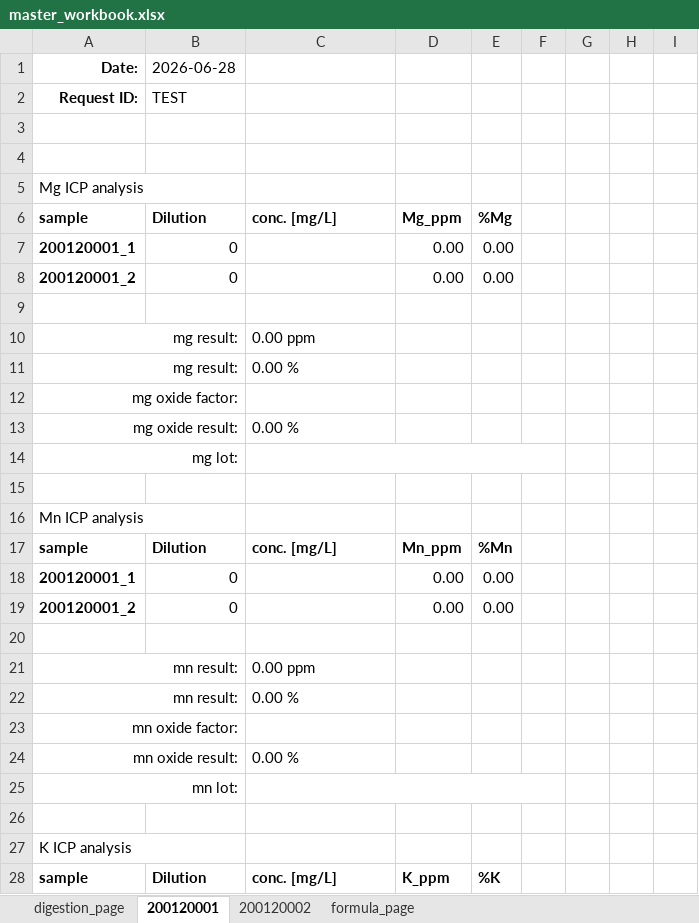
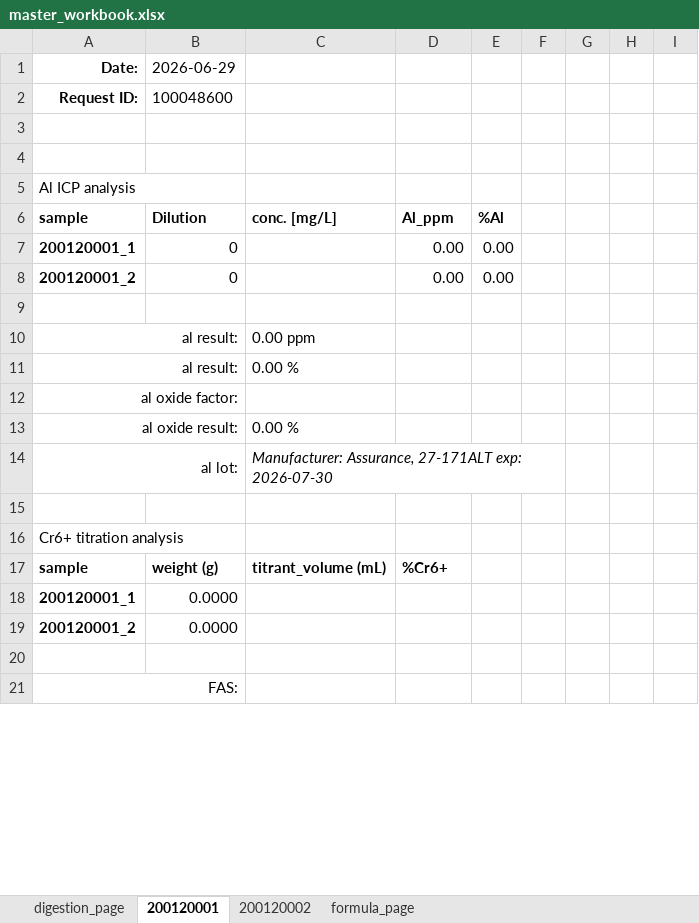
Before and after one commit to cvrl10/request_template, an Excel workbook: master_workbook.xlsx, sheet 200120001, drawn as a sheet; only a part is shown; values as stored, in another font and other column widths than the file's, no borders; conditional formats not drawn; removed rows and columns are numbered as before the commit, all else as after; the diff covers the shown part only; the diff names each change by its address in the sheet, - before the commit and + after, or states it on an @@ line.

```diff
--- a/master_workbook.xlsx (sheet 200120001)
+++ b/master_workbook.xlsx (sheet 200120001)
-B1: 2026-06-28
+B1: 2026-06-29
-B2 (2026-06-29): TEST
+B2 (2026-06-29): 100048600
-A5 (Date:): Mg ICP analysis
+A5 (Date:): Al ICP analysis
-D6: Mg_ppm
+D6: Al_ppm
-E6: %Mg
+E6: %Al
-A10:A11 (Date:): mg result:
+A10:A11 (Date:): al result:
-A12 (Date:): mg oxide factor:
+A12 (Date:): al oxide factor:
-A13 (Date:): mg oxide result:
+A13 (Date:): al oxide result:
-row 14: mg lot:
+row 14: al lot: |  | Manufacturer: Assurance, 27-171ALT exp: 2026-07-30
-A16 (Date:): Mn ICP analysis
+A16 (Date:): Cr6+ titration analysis
-row 17: sample | Dilution | conc. [mg/L] | Mn_ppm | %Mn
-row 18: 200120001_1 | 0 |  | 0.00 | 0.00 |  | 0 | 0 | 0
-row 19: 200120001_2 | 0 |  | 0.00 | 0.00 |  | 0 | 0 | 0
+row 17: sample | weight (g) | titrant_volume (mL) | %Cr6+
+row 18: 200120001_1 | 0.0000 |  |  |  |  | 0
+row 19: 200120001_2 | 0.0000 |  |  |  |  | 0
-row 21: mn result: |  | 0.00 ppm
-row 22: mn result: |  | 0.00 %
-A21 (Date:): mn oxide factor:
+A21 (Date:): FAS:
-row 24: mn oxide result: |  | 0.00 %
-row 25: mn lot:
-row 26: (empty)
-row 27: K ICP analysis
-row 28: sample | Dilution | conc. [mg/L] | K_ppm | %K
```
Also changed, not shown: 35 removed rows and 2 edited cells elsewhere in this sheet, sheet 200120002, sheet digestion_page, sheet formula_page, formulas that keep their value, dist/master_workbook.xlsx, 12 other files.
